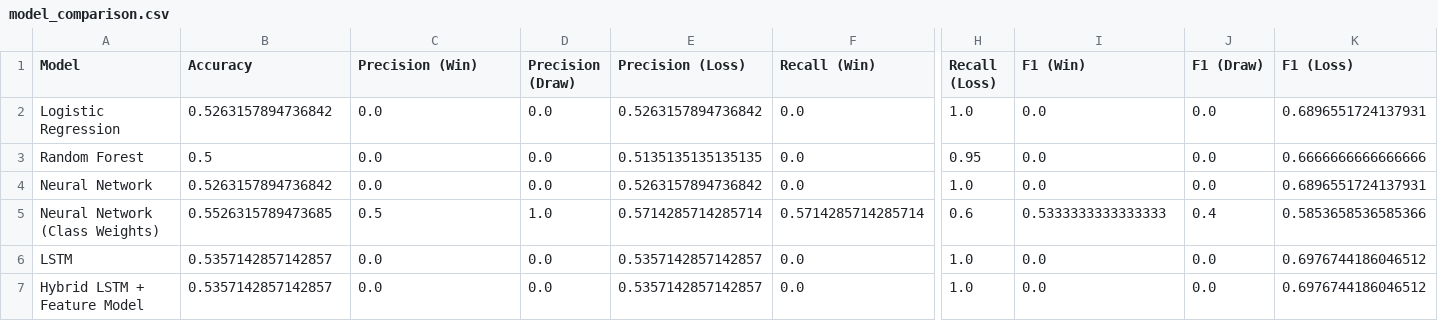
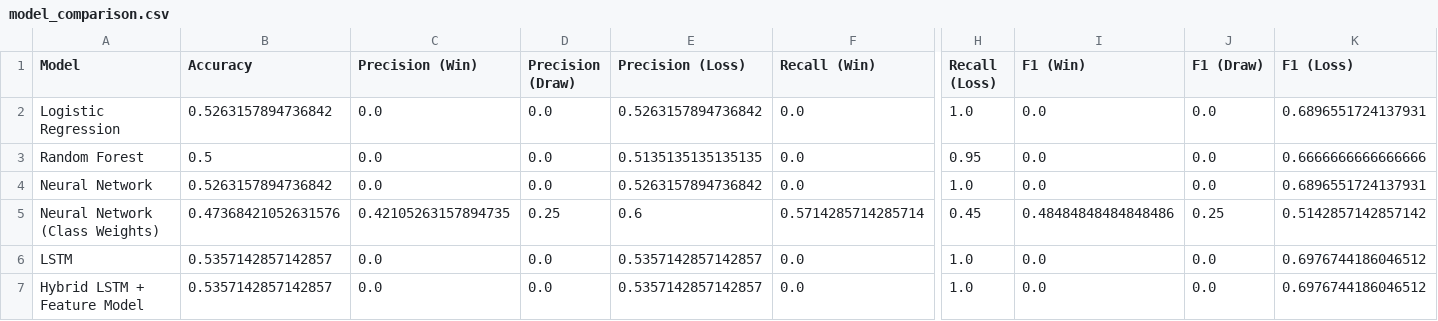
Before and after one commit to AnuragAmbekar741/epl-arsenal-2025-prediction, a CSV file: reports/model_comparison.csv, drawn as a sheet; only a part is shown, gaps mark what is left out; the diff names each change by its address in the sheet, - before the commit and + after, or states it on an @@ line.

```diff
--- a/reports/model_comparison.csv
+++ b/reports/model_comparison.csv
-B5 (Accuracy): 0.5526315789473685
+B5 (Accuracy): 0.47368421052631576
-C5 (Precision (Win)): 0.5
+C5 (Precision (Win)): 0.42105263157894735
-D5 (Precision (Draw)): 1.0
+D5 (Precision (Draw)): 0.25
-E5 (Precision (Loss)): 0.5714285714285714
+E5 (Precision (Loss)): 0.6
-H5 (Recall (Loss)): 0.6
+H5 (Recall (Loss)): 0.45
-I5 (F1 (Win)): 0.5333333333333333
+I5 (F1 (Win)): 0.48484848484848486
-J5 (F1 (Draw)): 0.4
+J5 (F1 (Draw)): 0.25
-K5 (F1 (Loss)): 0.5853658536585366
+K5 (F1 (Loss)): 0.5142857142857142
```
Also changed, not shown: 18 other files.
